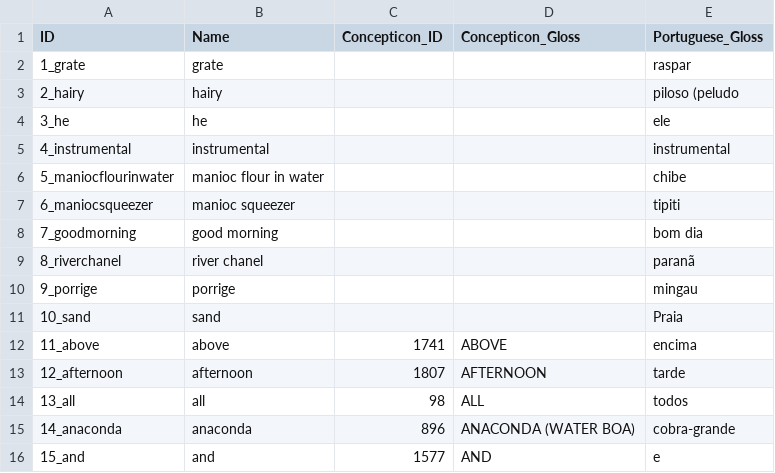
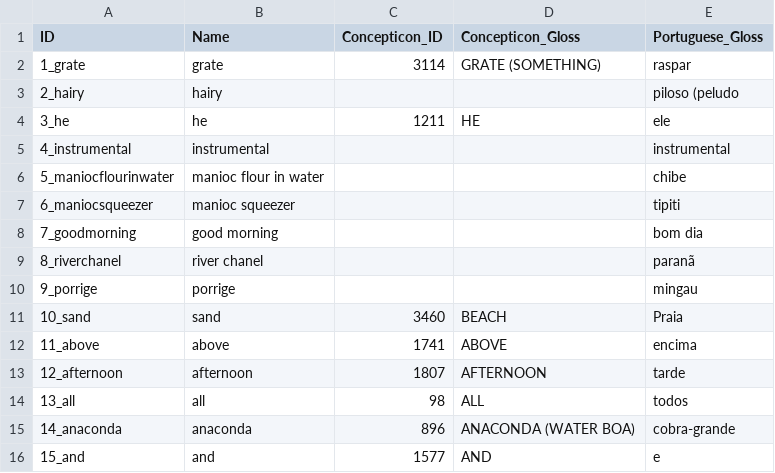
Before and after one commit to lexibank/chaconbaniwa, a CSV file: cldf/parameters.csv, drawn as a sheet; only a part is shown.

```diff
--- a/cldf/parameters.csv
+++ b/cldf/parameters.csv
@@ -1,5 +1,5 @@
 ID,Name,Concepticon_ID,Concepticon_Gloss,Portuguese_Gloss
-1_grate,grate,,,raspar
+1_grate,grate,3114,GRATE (SOMETHING),raspar
 2_hairy,hairy,,,piloso (peludo
-3_he,he,,,ele
+3_he,he,1211,HE,ele
 4_instrumental,instrumental,,,instrumental
@@ -10,3 +10,3 @@ ID,Name,Concepticon_ID,Concepticon_Gloss,Portuguese_Gloss
 9_porrige,porrige,,,mingau
-10_sand,sand,,,Praia
+10_sand,sand,3460,BEACH,Praia
 11_above,above,1741,ABOVE,encima
```
Also changed, not shown: cldf/forms.csv, 6 other files.
